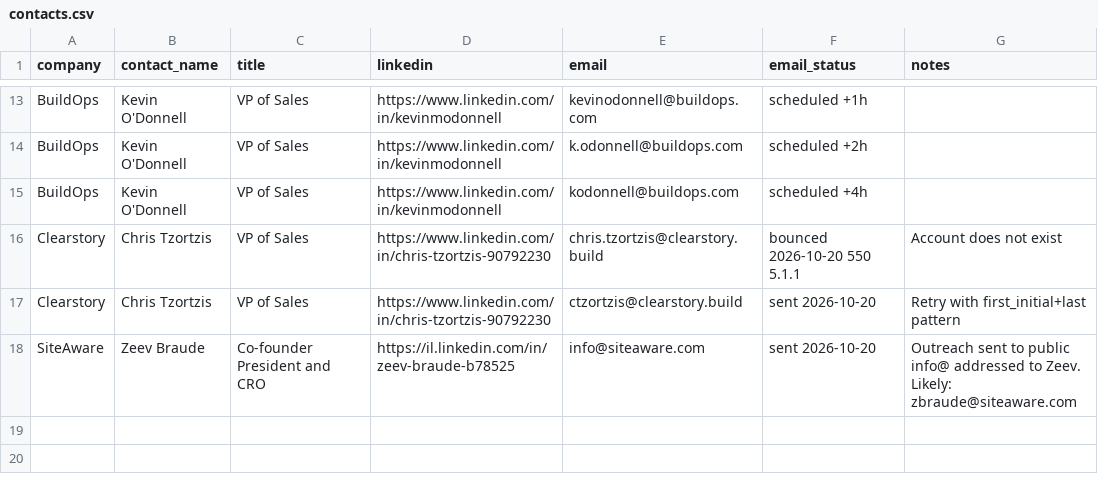
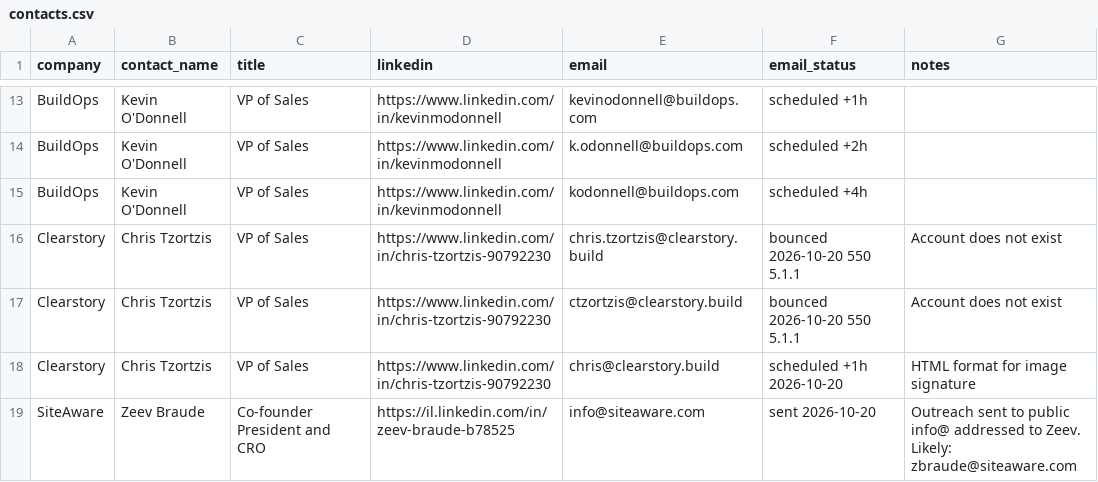
Before and after one commit to usabandit33/horizon-talent, a CSV file: data/contacts.csv, drawn as a sheet; only a part is shown, gaps mark what is left out.

Commit message:
Update Clearstory contact with bounce and scheduled retry

```diff
--- a/data/contacts.csv
+++ b/data/contacts.csv
@@ -16,3 +16,4 @@ BuildOps,Kevin O'Donnell,VP of Sales,https://www.linkedin.com/in/kevinmodonnell,
 Clearstory,Chris Tzortzis,VP of Sales,https://www.linkedin.com/in/chris-tzortzis-90792230,chris.tzortzis@clearstory.build,bounced 2026-10-20 550 5.1.1,Account does not exist
-Clearstory,Chris Tzortzis,VP of Sales,https://www.linkedin.com/in/chris-tzortzis-90792230,ctzortzis@clearstory.build,sent 2026-10-20,Retry with first_initial+last pattern
+Clearstory,Chris Tzortzis,VP of Sales,https://www.linkedin.com/in/chris-tzortzis-90792230,ctzortzis@clearstory.build,bounced 2026-10-20 550 5.1.1,Account does not exist
+Clearstory,Chris Tzortzis,VP of Sales,https://www.linkedin.com/in/chris-tzortzis-90792230,chris@clearstory.build,scheduled +1h 2026-10-20,HTML format for image signature
 SiteAware,Zeev Braude,Co-founder President and CRO,https://il.linkedin.com/in/zeev-braude-b78525,info@siteaware.com,sent 2026-10-20,Outreach sent to public info@ addressed to Zeev. Likely: zbraude@siteaware.com
```
